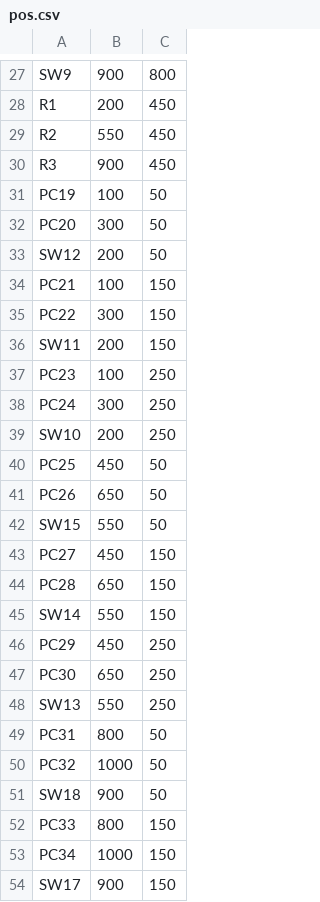
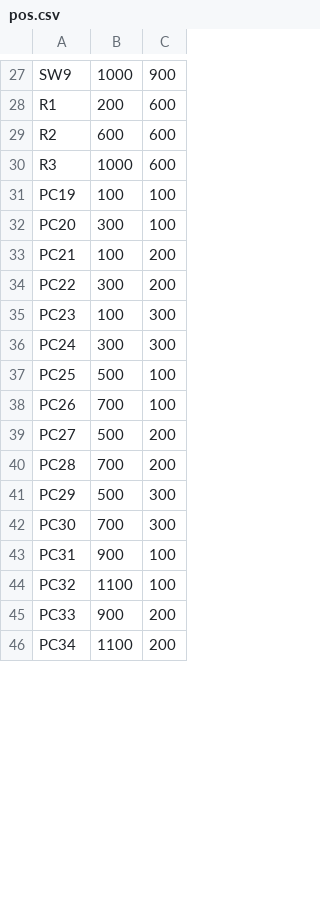
Before and after one commit to trk23-00/REDES_PKT, a CSV file: data/pos.csv, drawn as a sheet; only a part is shown, gaps mark what is left out; removed rows and columns are numbered as before the commit, all else as after; the diff covers the shown part only; the diff names each change by its address in the sheet, - before the commit and + after, or states it on an @@ line.

```diff
--- a/data/pos.csv
+++ b/data/pos.csv
-B27: 900
+B27: 1000
-C27: 800
+C27: 900
-C28:C30: 450
+C28:C30: 600
-B29: 550
+B29: 600
-B30: 900
+B30: 1000
-C31:C32: 50
+C31:C32: 100
-row 33: SW12 | 200 | 50
-C33:C34: 150
+C33:C34: 200
-row 36: SW11 | 200 | 150
-C35:C36: 250
+C35:C36: 300
-row 39: SW10 | 200 | 250
-B37: 450
+B37: 500
-C37:C38: 50
+C37:C38: 100
-B38: 650
+B38: 700
-row 42: SW15 | 550 | 50
-B39: 450
+B39: 500
-C39:C40: 150
+C39:C40: 200
-B40: 650
+B40: 700
-row 45: SW14 | 550 | 150
-B41: 450
+B41: 500
-C41:C42: 250
+C41:C42: 300
-B42: 650
+B42: 700
-row 48: SW13 | 550 | 250
-B43: 800
+B43: 900
-C43:C44: 50
+C43:C44: 100
-B44: 1000
+B44: 1100
-row 51: SW18 | 900 | 50
-B45: 800
+B45: 900
-C45:C46: 150
+C45:C46: 200
-B46: 1000
+B46: 1100
-row 54: SW17 | 900 | 150
```
Also changed, not shown: 16 added rows, 8 removed rows and 41 edited cells elsewhere in this file, data/conexiones.csv, 4 other files.
